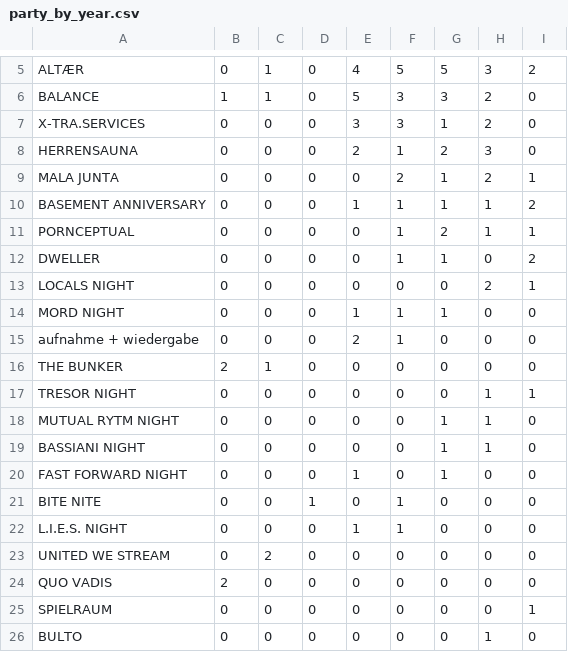
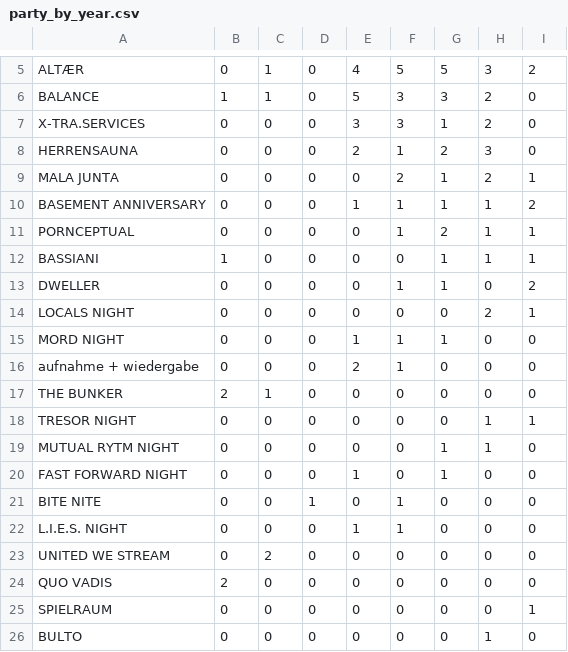
Before and after one commit to abletonanders/basement_project, a CSV file: data/party_by_year.csv, drawn as a sheet; only a part is shown, gaps mark what is left out.

```diff
--- a/data/party_by_year.csv
+++ b/data/party_by_year.csv
@@ -11,2 +11,3 @@ BASEMENT ANNIVERSARY,0,0,0,1,1,1,1,2
 PORNCEPTUAL,0,0,0,0,1,2,1,1
+BASSIANI,1,0,0,0,0,1,1,1
 DWELLER,0,0,0,0,1,1,0,2
@@ -18,3 +19,2 @@ TRESOR NIGHT,0,0,0,0,0,0,1,1
 MUTUAL RYTM NIGHT,0,0,0,0,0,1,1,0
-BASSIANI NIGHT,0,0,0,0,0,1,1,0
 FAST FORWARD NIGHT,0,0,0,1,0,1,0,0
```
Also changed, not shown: data/party_data.csv, 8 other files.
